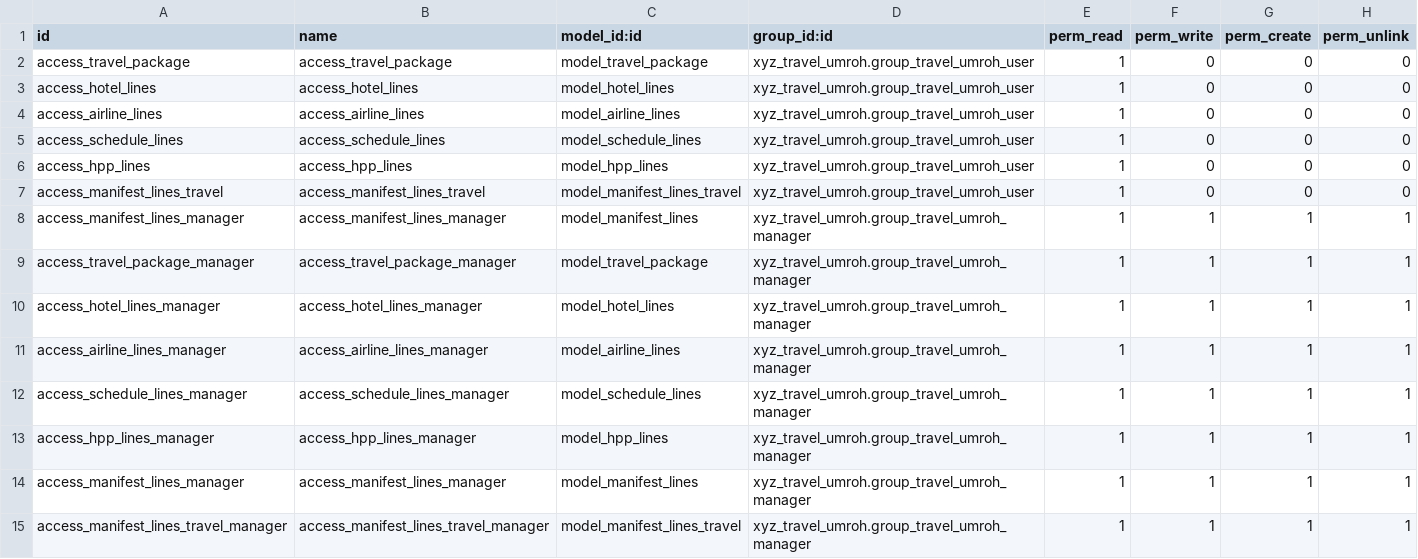
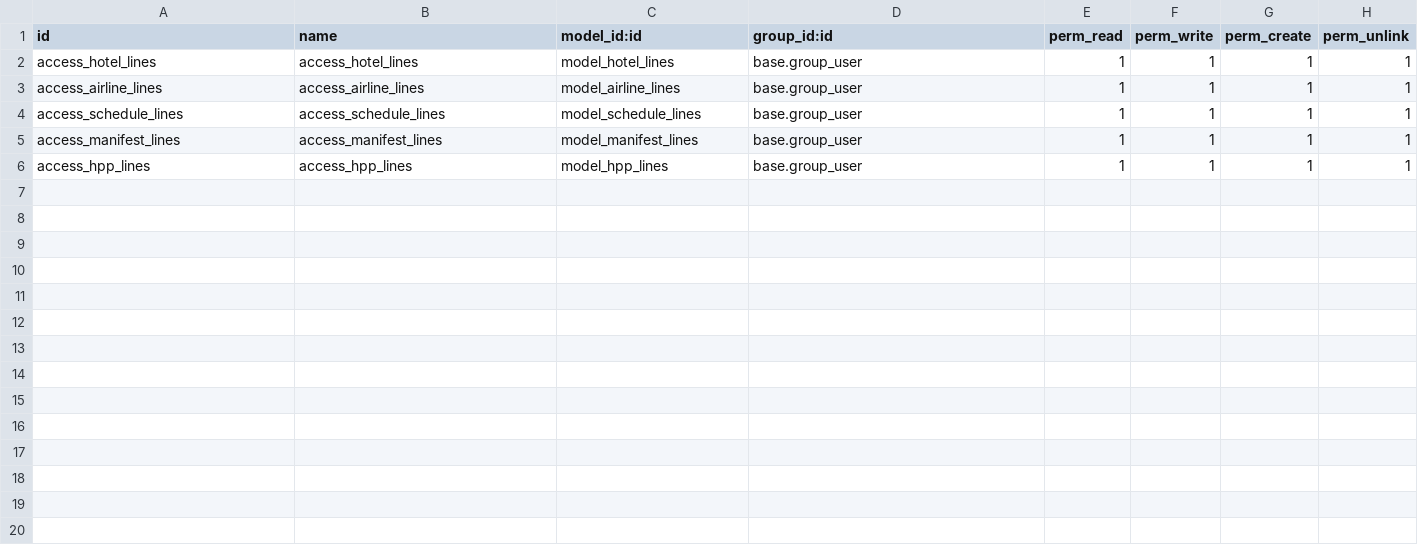
Before and after one commit to Fadlyfatanah/XYZ-Travel-Umroh, a CSV file: xyz_travel_umroh/security/ir.model.access.csv, drawn as a sheet.

```diff
--- a/xyz_travel_umroh/security/ir.model.access.csv
+++ b/xyz_travel_umroh/security/ir.model.access.csv
@@ -1,15 +1,6 @@
 id,name,model_id:id,group_id:id,perm_read,perm_write,perm_create,perm_unlink
-access_travel_package,access_travel_package,model_travel_package,xyz_travel_umroh.group_travel_umroh_user,1,0,0,0
-access_hotel_lines,access_hotel_lines,model_hotel_lines,xyz_travel_umroh.group_travel_umroh_user,1,0,0,0
-access_airline_lines,access_airline_lines,model_airline_lines,xyz_travel_umroh.group_travel_umroh_user,1,0,0,0
-access_schedule_lines,access_schedule_lines,model_schedule_lines,xyz_travel_umroh.group_travel_umroh_user,1,0,0,0
-access_hpp_lines,access_hpp_lines,model_hpp_lines,xyz_travel_umroh.group_travel_umroh_user,1,0,0,0
-access_manifest_lines_travel,access_manifest_lines_travel,model_manifest_lines_travel,xyz_travel_umroh.group_travel_umroh_user,1,0,0,0
-access_manifest_lines_manager,access_manifest_lines_manager,model_manifest_lines,xyz_travel_umroh.group_travel_umroh_manager,1,1,1,1
-access_travel_package_manager,access_travel_package_manager,model_travel_package,xyz_travel_umroh.group_travel_umroh_manager,1,1,1,1
-access_hotel_lines_manager,access_hotel_lines_manager,model_hotel_lines,xyz_travel_umroh.group_travel_umroh_manager,1,1,1,1
-access_airline_lines_manager,access_airline_lines_manager,model_airline_lines,xyz_travel_umroh.group_travel_umroh_manager,1,1,1,1
-access_schedule_lines_manager,access_schedule_lines_manager,model_schedule_lines,xyz_travel_umroh.group_travel_umroh_manager,1,1,1,1
-access_hpp_lines_manager,access_hpp_lines_manager,model_hpp_lines,xyz_travel_umroh.group_travel_umroh_manager,1,1,1,1
-access_manifest_lines_manager,access_manifest_lines_manager,model_manifest_lines,xyz_travel_umroh.group_travel_umroh_manager,1,1,1,1
-access_manifest_lines_travel_manager,access_manifest_lines_travel_manager,model_manifest_lines_travel,xyz_travel_umroh.group_travel_umroh_manager,1,1,1,1
+access_hotel_lines,access_hotel_lines,model_hotel_lines,base.group_user,1,1,1,1
+access_airline_lines,access_airline_lines,model_airline_lines,base.group_user,1,1,1,1
+access_schedule_lines,access_schedule_lines,model_schedule_lines,base.group_user,1,1,1,1
+access_manifest_lines,access_manifest_lines,model_manifest_lines,base.group_user,1,1,1,1
+access_hpp_lines,access_hpp_lines,model_hpp_lines,base.group_user,1,1,1,1
```
Also changed, not shown: 15 other files.
